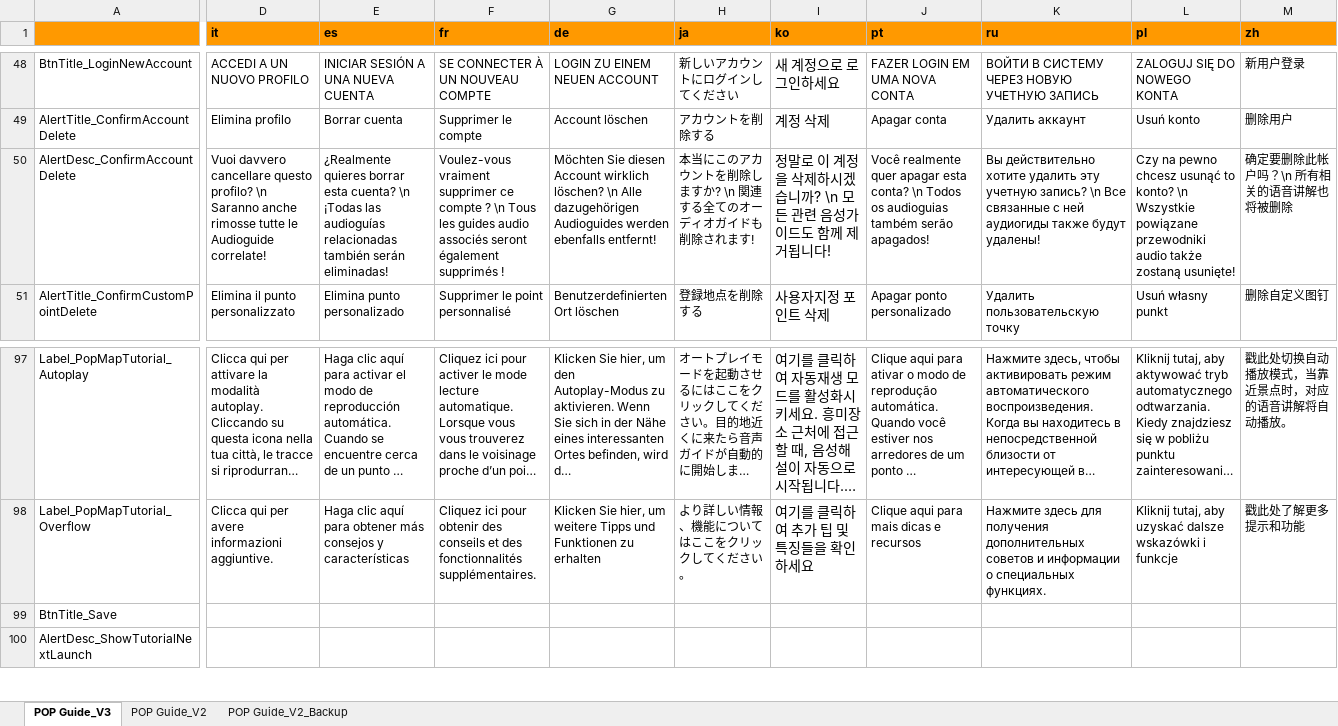
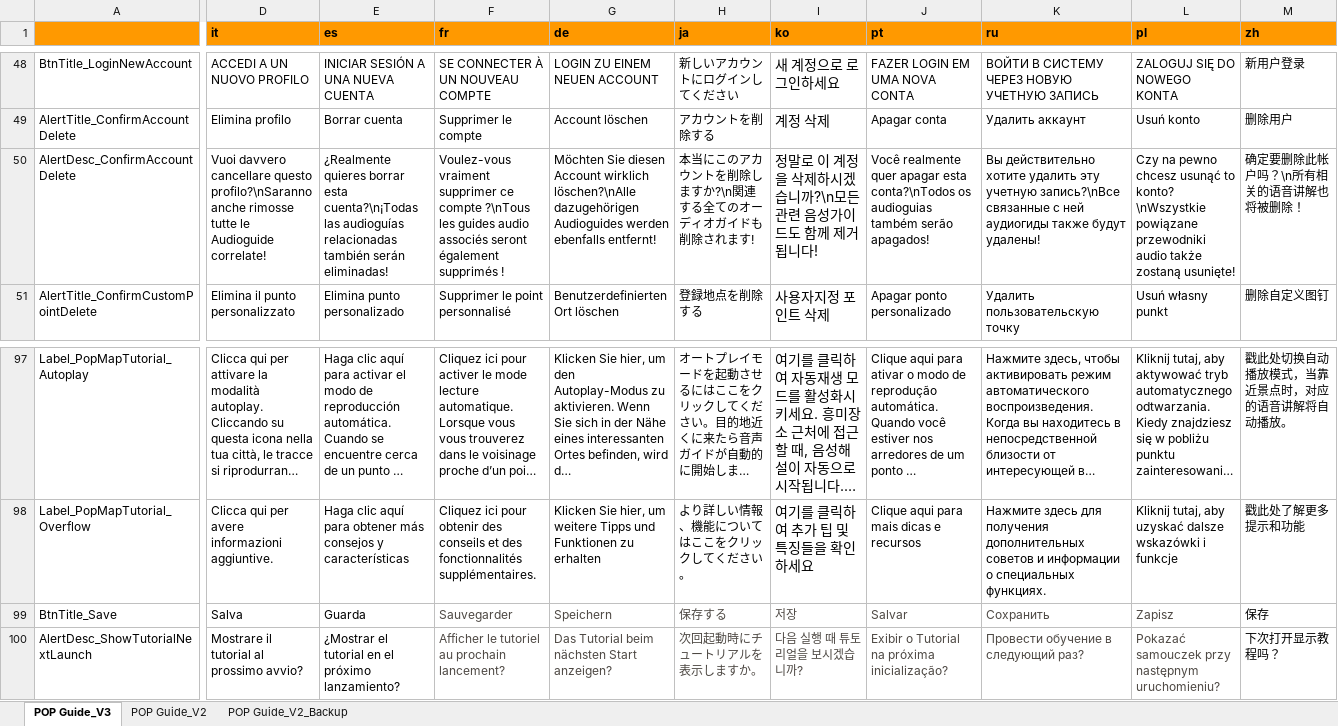
Before and after one commit to sumit-anantwar/LocalizationsGenerator, an Excel workbook: Localization/PopGuide_Translations_V13.xlsx, sheet POP Guide_V3, drawn as a sheet; only a part is shown, gaps mark what is left out; long unchanged cells end in …; values as stored, in another font and other column widths than the file's, no borders; the diff covers the shown part only; the diff names each change by its address in the sheet, - before the commit and + after, or states it on an @@ line.

```diff
--- a/Localization/PopGuide_Translations_V13.xlsx (sheet POP Guide_V3)
+++ b/Localization/PopGuide_Translations_V13.xlsx (sheet POP Guide_V3)
-D50 (it): …cancellare questo profilo? \n Saranno anche rimosse…
+D50 (it): …cancellare questo profilo?\nSaranno anche rimosse…
-E50 (es): …borrar esta cuenta? \n ¡Todas las audioguías…
+E50 (es): …borrar esta cuenta?\n¡Todas las audioguías…
-F50 (fr): …ce compte ? \n Tous les guides…
+F50 (fr): …ce compte ?\nTous les guides…
-G50 (de): …Account wirklich löschen? \n Alle dazugehörigen Audioguides…
+G50 (de): …Account wirklich löschen?\nAlle dazugehörigen Audioguides…
-H50 (ja): 本当にこのアカウントを削除しますか? \n 関連する全てのオーディオガイドも削除されます!
+H50 (ja): 本当にこのアカウントを削除しますか?\n関連する全てのオーディオガイドも削除されます!
-I50 (ko): 정말로 이 계정을 삭제하시겠습니까? \n 모든 관련 음성가이드도 함께 제거됩니다!
+I50 (ko): 정말로 이 계정을 삭제하시겠습니까?\n모든 관련 음성가이드도 함께 제거됩니다!
-J50 (pt): …apagar esta conta? \n Todos os audioguias…
+J50 (pt): …apagar esta conta?\nTodos os audioguias…
-K50 (ru): …эту учетную запись? \n Все связанные с…
+K50 (ru): …эту учетную запись?\nВсе связанные с…
-L50 (pl): …to konto? \n Wszystkie powiązane przewodniki…
+L50 (pl): …to konto? \nWszystkie powiązane przewodniki…
-M50 (zh): 确定要删除此帐户吗？\n 所有相关的语音讲解也将被删除
+M50 (zh): 确定要删除此帐户吗？\n所有相关的语音讲解也将被删除！
-D99 (it): (empty)
+D99 (it): Salva
-E99 (es): (empty)
+E99 (es): Guarda
-F99 (fr): (empty)
+F99 (fr): Sauvegarder
-G99 (de): (empty)
+G99 (de): Speichern
-H99 (ja): (empty)
+H99 (ja): 保存する
-I99 (ko): (empty)
+I99 (ko): 저장
-J99 (pt): (empty)
+J99 (pt): Salvar
-K99 (ru): (empty)
+K99 (ru): Сохранить
-L99 (pl): (empty)
+L99 (pl): Zapisz
-M99 (zh): (empty)
+M99 (zh): 保存
-D100 (it): (empty)
+D100 (it): Mostrare il tutorial al prossimo avvio?
-E100 (es): (empty)
+E100 (es): ¿Mostrar el tutorial en el próximo lanzamiento?
-F100 (fr): (empty)
+F100 (fr): Afficher le tutoriel au prochain lancement?
-G100 (de): (empty)
+G100 (de): Das Tutorial beim nächsten Start anzeigen?
-H100 (ja): (empty)
+H100 (ja): 次回起動時にチュートリアルを表示しますか。
-I100 (ko): (empty)
+I100 (ko): 다음 실행 때 튜토리얼을 보시겠습니까?
-J100 (pt): (empty)
+J100 (pt): Exibir o Tutorial na próxima inicialização?
-K100 (ru): (empty)
+K100 (ru): Провести обучение в следующий раз?
-L100 (pl): (empty)
+L100 (pl): Pokazać samouczek przy następnym uruchomieniu?
-M100 (zh): (empty)
+M100 (zh): 下次打开显示教程吗？
```
Also changed, not shown: 39 edited cells elsewhere in this sheet, sheet POP Guide_V2, hidden cells, 29 other files.
